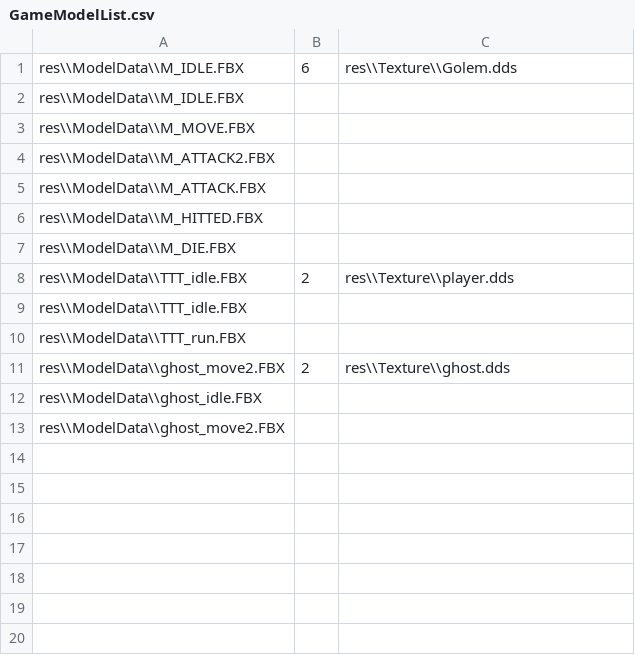
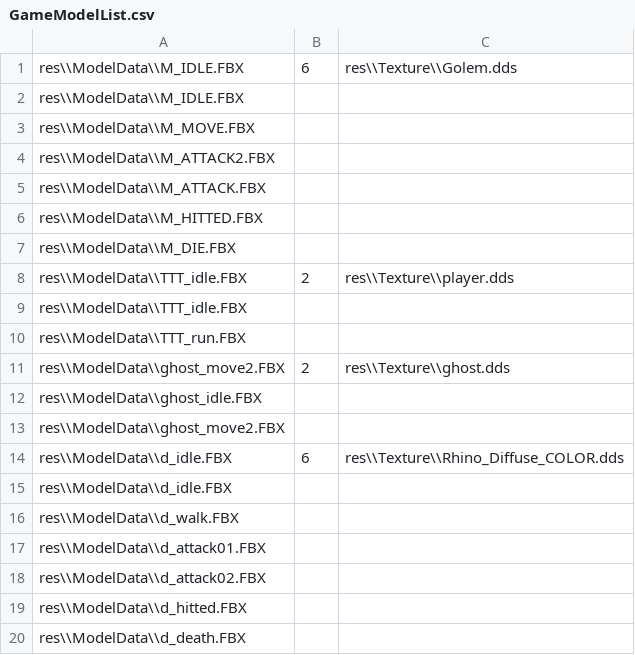
Before and after one commit to yeosu0107/SilentEngine, a CSV file: SilentEngine/SilentEngine/GameModelList.csv, drawn as a sheet; the diff names each change by its address in the sheet, - before the commit and + after, or states it on an @@ line.

```diff
--- a/SilentEngine/SilentEngine/GameModelList.csv
+++ b/SilentEngine/SilentEngine/GameModelList.csv
+row 14: res\\ModelData\\d_idle.FBX | 6 | res\\Texture\\Rhino_Diffuse_COLOR.dds
+row 15: res\\ModelData\\d_idle.FBX
+row 16: res\\ModelData\\d_walk.FBX
+row 17: res\\ModelData\\d_attack01.FBX
+row 18: res\\ModelData\\d_attack02.FBX
+row 19: res\\ModelData\\d_hitted.FBX
+row 20: res\\ModelData\\d_death.FBX
```
Also changed, not shown: 12 other files.
